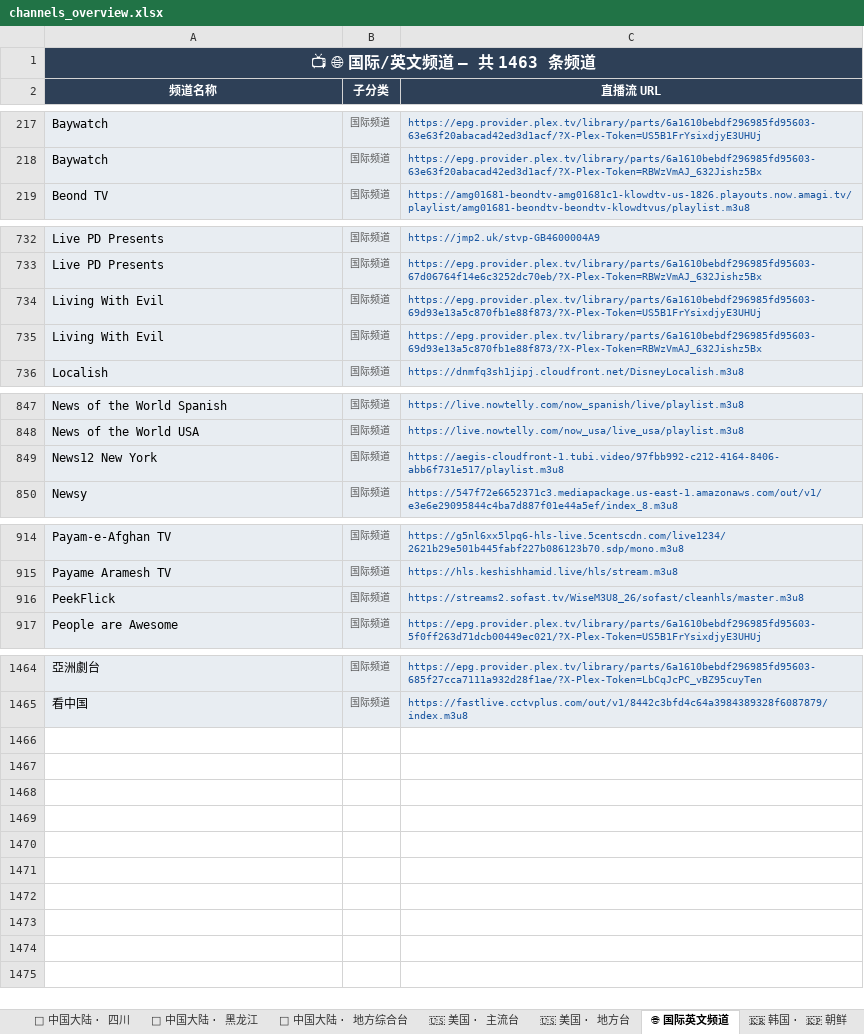
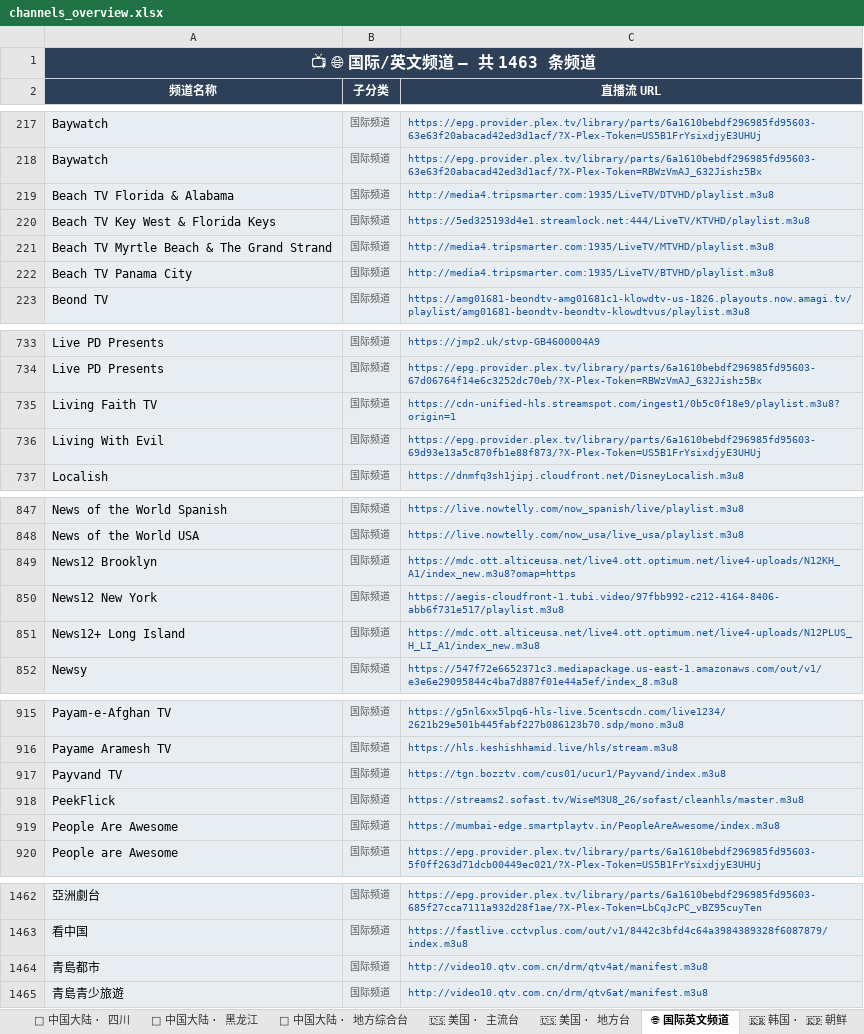
Before and after one commit to amazonjdshop/tv, an Excel workbook: channels_overview.xlsx, sheet 🌐 国际英文频道, drawn as a sheet; only a part is shown, gaps mark what is left out; values as stored, in another font and other column widths than the file's, no borders; removed rows and columns are numbered as before the commit, all else as after; the diff covers the shown part only; the diff names each change by its address in the sheet, - before the commit and + after, or states it on an @@ line.

Commit message:
Auto-update playlists [skip ci]

```diff
--- a/channels_overview.xlsx (sheet 🌐 国际英文频道)
+++ b/channels_overview.xlsx (sheet 🌐 国际英文频道)
+row 219: Beach TV Florida & Alabama | 国际频道 | http://media4.tripsmarter.com:1935/LiveTV/DTVHD/playlist.m3u8
+row 220: Beach TV Key West & Florida Keys | 国际频道 | https://5ed325193d4e1.streamlock.net:444/LiveTV/KTVHD/playlist.m3u8
+row 221: Beach TV Myrtle Beach & The Grand Strand | 国际频道 | http://media4.tripsmarter.com:1935/LiveTV/MTVHD/playlist.m3u8
+row 222: Beach TV Panama City | 国际频道 | http://media4.tripsmarter.com:1935/LiveTV/BTVHD/playlist.m3u8
+row 735: Living Faith TV | 国际频道 | https://cdn-unified-hls.streamspot.com/ingest1/0b5c0f18e9/playlist.m3u8?origin=1
-row 735: Living With Evil | 国际频道 | https://epg.provider.plex.tv/library/parts/6a1610bebdf296985fd95603-69d93e13a5c870fb1e88f873/?X-Plex-Token=RBWzVmAJ_632Jishz5Bx
+row 849: News12 Brooklyn | 国际频道 | https://mdc.ott.alticeusa.net/live4.ott.optimum.net/live4-uploads/N12KH_A1/index_new.m3u8?omap=https
+row 851: News12+ Long Island | 国际频道 | https://mdc.ott.alticeusa.net/live4.ott.optimum.net/live4-uploads/N12PLUS_H_LI_A1/index_new.m3u8
+row 917: Payvand TV | 国际频道 | https://tgn.bozztv.com/cus01/ucur1/Payvand/index.m3u8
+row 919: People Are Awesome | 国际频道 | https://mumbai-edge.smartplaytv.in/PeopleAreAwesome/index.m3u8
+row 1464: 青島都市 | 国际频道 | http://video10.qtv.com.cn/drm/qtv4at/manifest.m3u8
+row 1465: 青島青少旅遊 | 国际频道 | http://video10.qtv.com.cn/drm/qtv6at/manifest.m3u8
```
Also changed, not shown: 4 added rows and 14 removed rows elsewhere in this sheet, sheet 📡 中国大陆 · 地方综合台, sheet 📡 中国大陆 · 浙江, sheet 📡 中国大陆 · 卫视, sheet 📊 总览, sheet 👶 少儿卡通, sheet 🔬 纪实探索, 12 more sheets, 6 other files.
